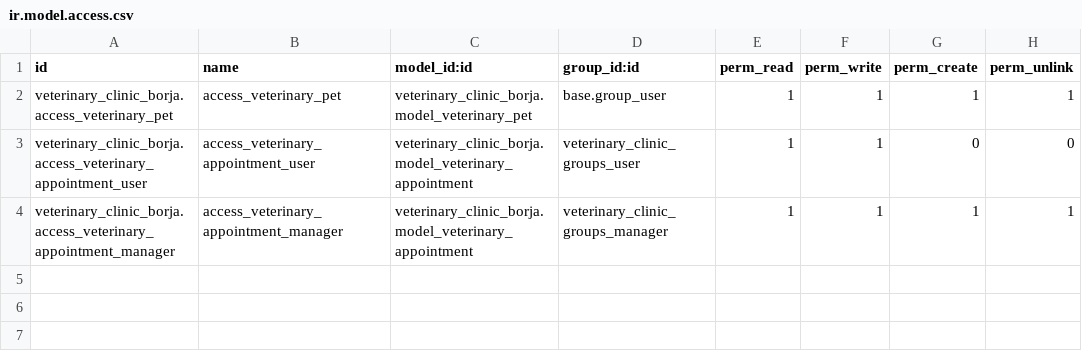
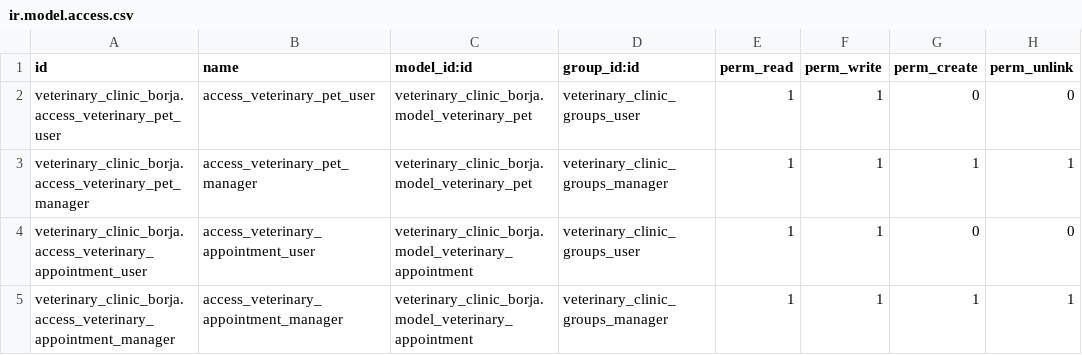
Before and after one commit to nachoserra-domatix/cursoaeodoo2024-2, a CSV file: veterinary_clinic_borja/security/ir.model.access.csv, drawn as a sheet.

```diff
--- a/veterinary_clinic_borja/security/ir.model.access.csv
+++ b/veterinary_clinic_borja/security/ir.model.access.csv
@@ -1,3 +1,4 @@
 id,name,model_id:id,group_id:id,perm_read,perm_write,perm_create,perm_unlink
-veterinary_clinic_borja.access_veterinary_pet,access_veterinary_pet,veterinary_clinic_borja.model_veterinary_pet,base.group_user,1,1,1,1
+veterinary_clinic_borja.access_veterinary_pet_user,access_veterinary_pet_user,veterinary_clinic_borja.model_veterinary_pet,veterinary_clinic_groups_user,1,1,0,0
+veterinary_clinic_borja.access_veterinary_pet_manager,access_veterinary_pet_manager,veterinary_clinic_borja.model_veterinary_pet,veterinary_clinic_groups_manager,1,1,1,1
 veterinary_clinic_borja.access_veterinary_appointment_user,access_veterinary_appointment_user,veterinary_clinic_borja.model_veterinary_appointment,veterinary_clinic_groups_user,1,1,0,0
```
Also changed, not shown: 2 other files.
